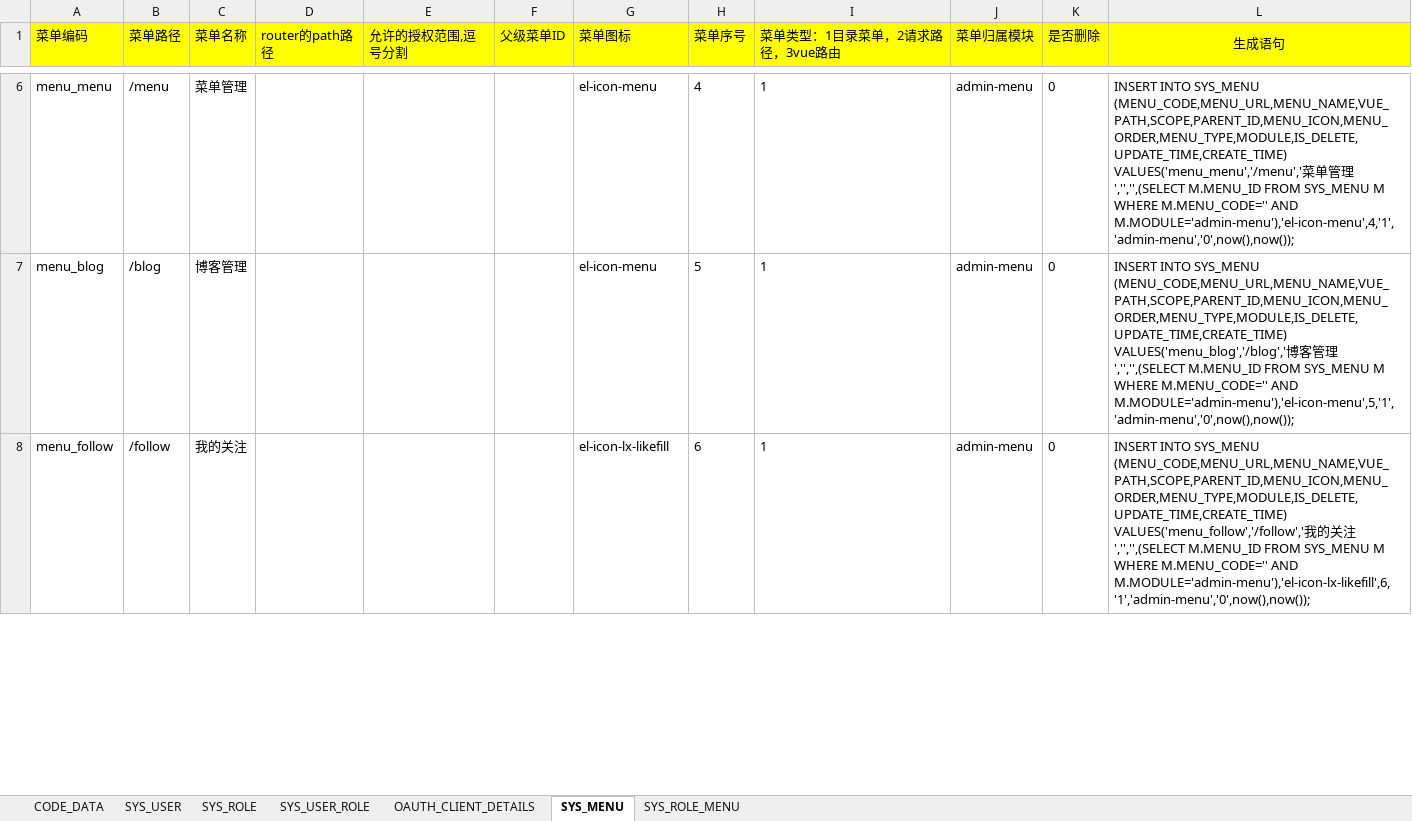
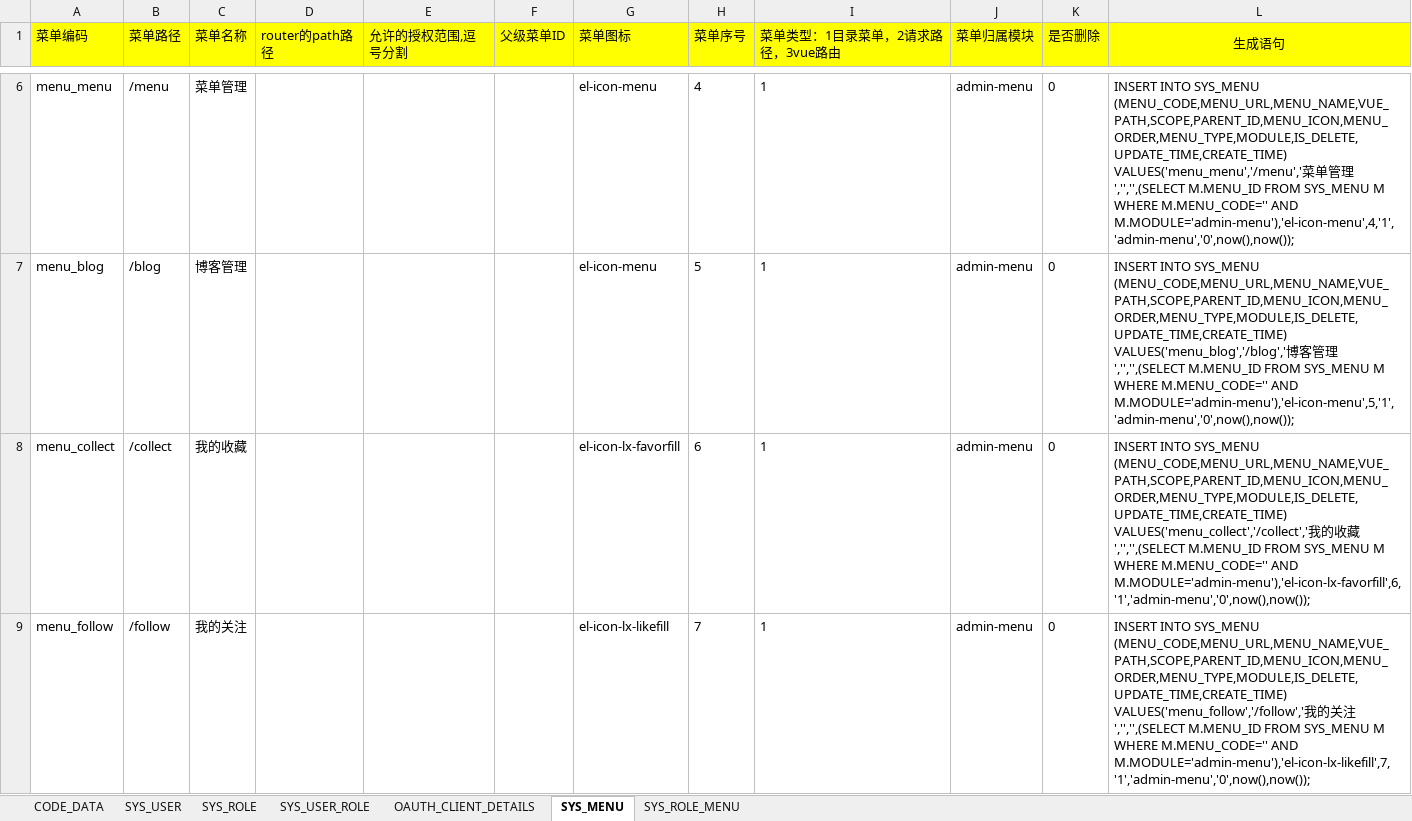
Before and after one commit to wenzdaywww/my-blog, an Excel workbook: base/files/base-初始化数据.xlsx, sheet SYS_MENU, drawn as a sheet; only a part is shown, gaps mark what is left out; values as stored, in another font and other column widths than the file's, no borders; addresses are those after the commit; the diff covers the shown part only; the diff names each change by its address in the sheet, - before the commit and + after, or states it on an @@ line.

```diff
--- a/base/files/base-初始化数据.xlsx (sheet SYS_MENU)
+++ b/base/files/base-初始化数据.xlsx (sheet SYS_MENU)
+row 8: menu_collect | /collect | 我的收藏 |  |  |  | el-icon-lx-favorfill | 6 | 1 | admin-menu | 0 | INSERT INTO SYS_MENU (MENU_CODE,MENU_URL,MENU_NAME,VUE_PATH,SCOPE,PARENT_ID,MENU_ICON,MENU_ORDER,MENU_TYPE,MODULE,IS_DELETE,UPDATE_TIME,CREATE_TIME) VALUES('menu_collect','/collect','我的收藏','','',(SELECT M.MENU_ID FROM SYS_MENU M WHERE M.MENU_CODE='' AND M.MODULE='admin-menu'),'el-icon-lx-favorfill',6,'1','admin-menu','0',now(),now());
-H9 (菜单序号): 6
+H9 (菜单序号): 7
-L9 (生成语句): …M.MENU_CODE='' AND M.MODULE='admin-menu'),'el-icon-lx-likefill',6,'1','admin-menu','0',now(),now());
+L9 (生成语句): …M.MENU_CODE='' AND M.MODULE='admin-menu'),'el-icon-lx-likefill',7,'1','admin-menu','0',now(),now());
```
Also changed, not shown: 1 removed row and 2 edited cells elsewhere in this sheet, 14 other files.
